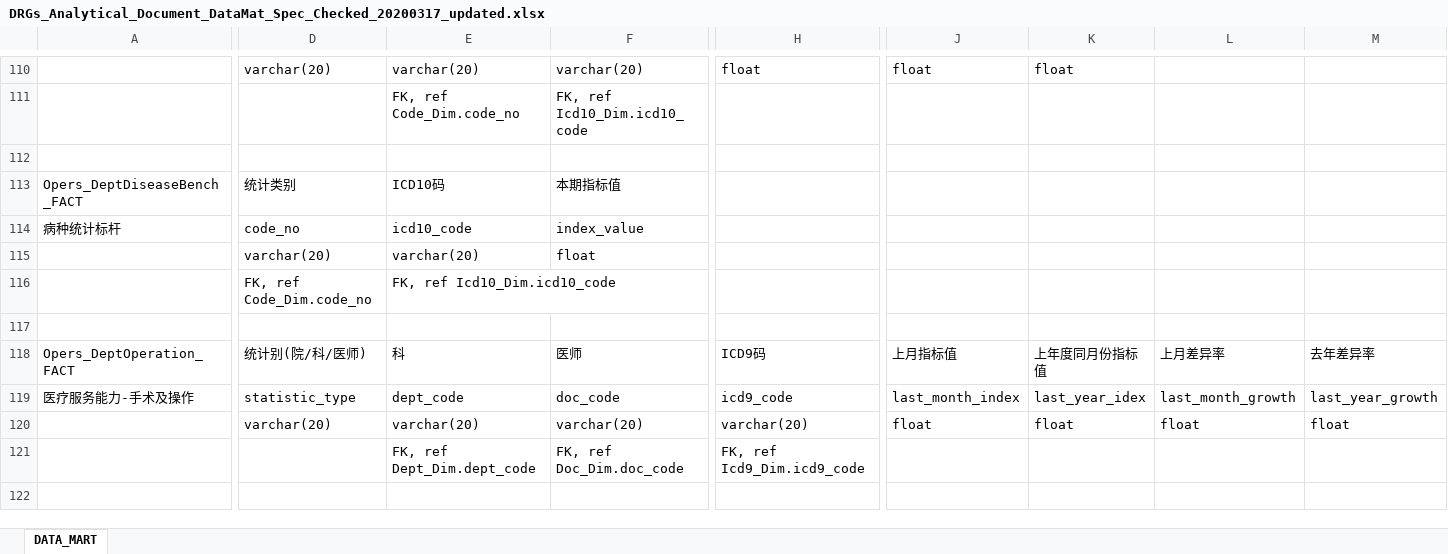
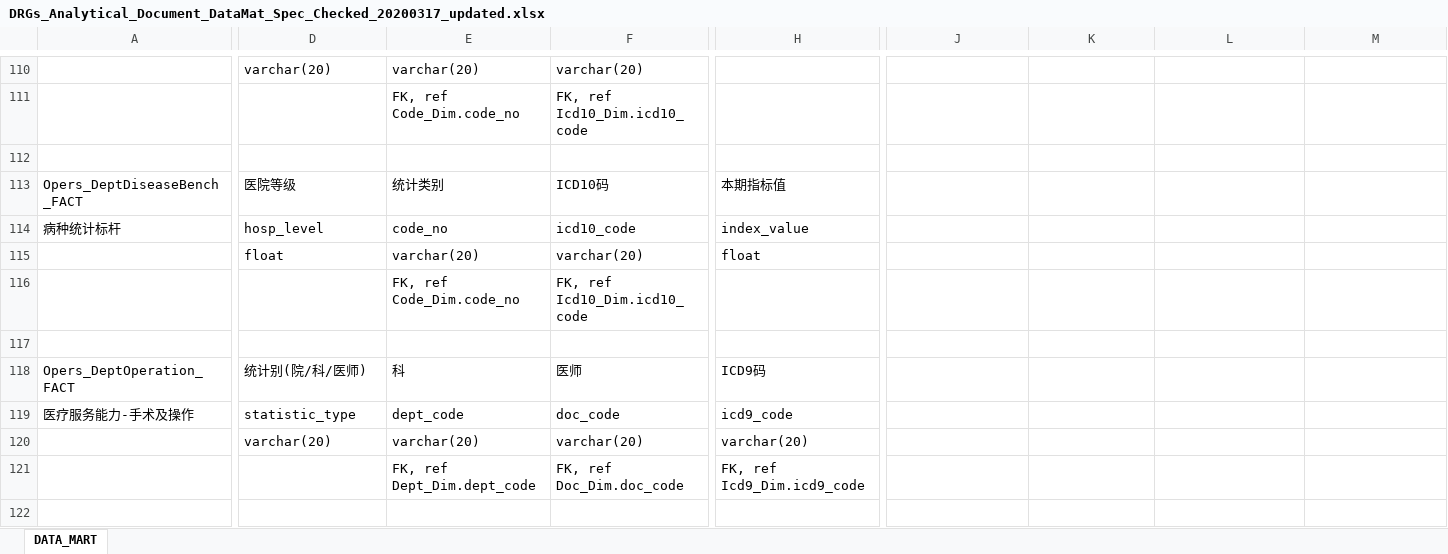
Before and after one commit to Mingyou0426/reference4clients, an Excel workbook: DRGs_Analytical_Document_DataMat_Spec_Checked_20200317_updated.xlsx, sheet DATA_MART, drawn as a sheet; only a part is shown, gaps mark what is left out; values as stored, in another font and other column widths than the file's, no cell formats; removed rows and columns are numbered as before the commit, all else as after; rows hold the shown columns only; the diff covers the shown part only; the diff names each change by its address in the sheet, - before the commit and + after, or states it on an @@ line.

```diff
--- a/DRGs_Analytical_Document_DataMat_Spec_Checked_20200317_updated.xlsx (sheet DATA_MART)
+++ b/DRGs_Analytical_Document_DataMat_Spec_Checked_20200317_updated.xlsx (sheet DATA_MART)
-H110: float
+H110: (empty)
-J110: float
+J110: (empty)
-K110: float
+K110: (empty)
-D113: 统计类别
+D113: 医院等级
-E113: ICD10码
+E113: 统计类别
-F113: 本期指标值
+F113: ICD10码
-H113: (empty)
+H113: 本期指标值
-D114: code_no
+D114: hosp_level
-E114: icd10_code
+E114: code_no
-F114: index_value
+F114: icd10_code
-H114: (empty)
+H114: index_value
-row 115:  | varchar(20) | varchar(20) | float
-row 116:  | FK, ref Code_Dim.code_no | FK, ref Icd10_Dim.icd10_code
+row 115:  | float | varchar(20) | varchar(20) | float
+row 116:  |  | FK, ref Code_Dim.code_no | FK, ref Icd10_Dim.icd10_code
-J118: 上月指标值
+J118: (empty)
-K118: 上年度同月份指标值
+K118: (empty)
-L118: 上月差异率
+L118: (empty)
-M118: 去年差异率
+M118: (empty)
-J119: last_month_index
+J119: (empty)
-K119: last_year_idex
+K119: (empty)
-L119: last_month_growth
+L119: (empty)
-M119: last_year_growth
+M119: (empty)
-J120: float
+J120: (empty)
-K120: float
+K120: (empty)
-L120: float
+L120: (empty)
-M120: float
+M120: (empty)
```
Also changed, not shown: 14 added rows, 14 removed rows and 151 edited cells elsewhere in this sheet, cell formats.
